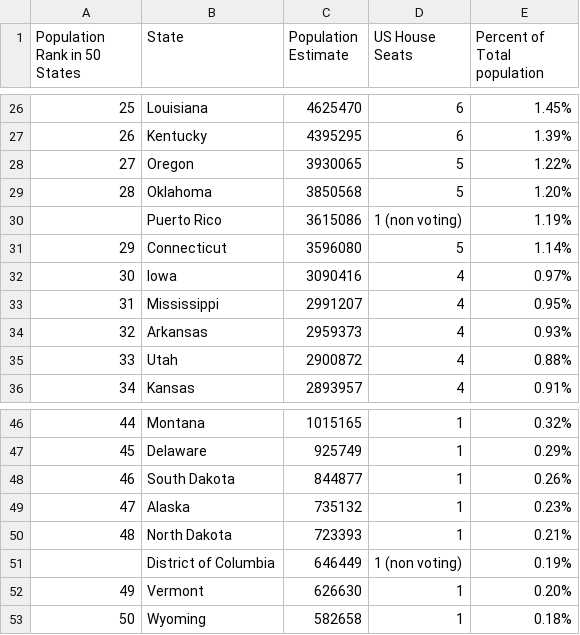
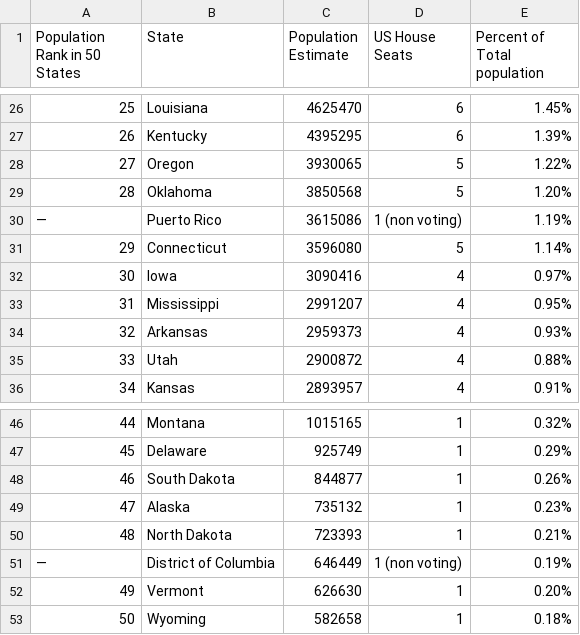
Before and after one commit to tarabrosnan/hearmecode, a CSV file: lesson03/state_info.csv, drawn as a sheet; only a part is shown, gaps mark what is left out; the diff names each change by its address in the sheet, - before the commit and + after, or states it on an @@ line.

```diff
--- a/lesson03/state_info.csv
+++ b/lesson03/state_info.csv
-A30 (Population Rank in 50 States): (empty)
+A30 (Population Rank in 50 States): —
-A51 (Population Rank in 50 States): (empty)
+A51 (Population Rank in 50 States): —
```
Also changed, not shown: 5 other files.
